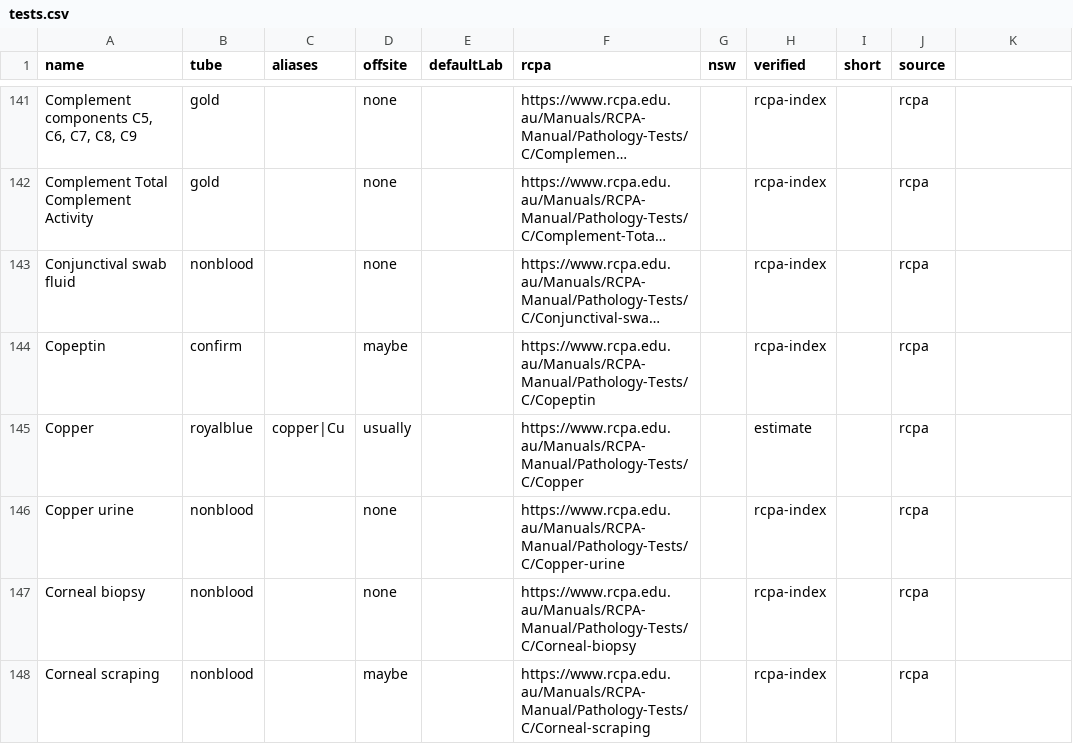
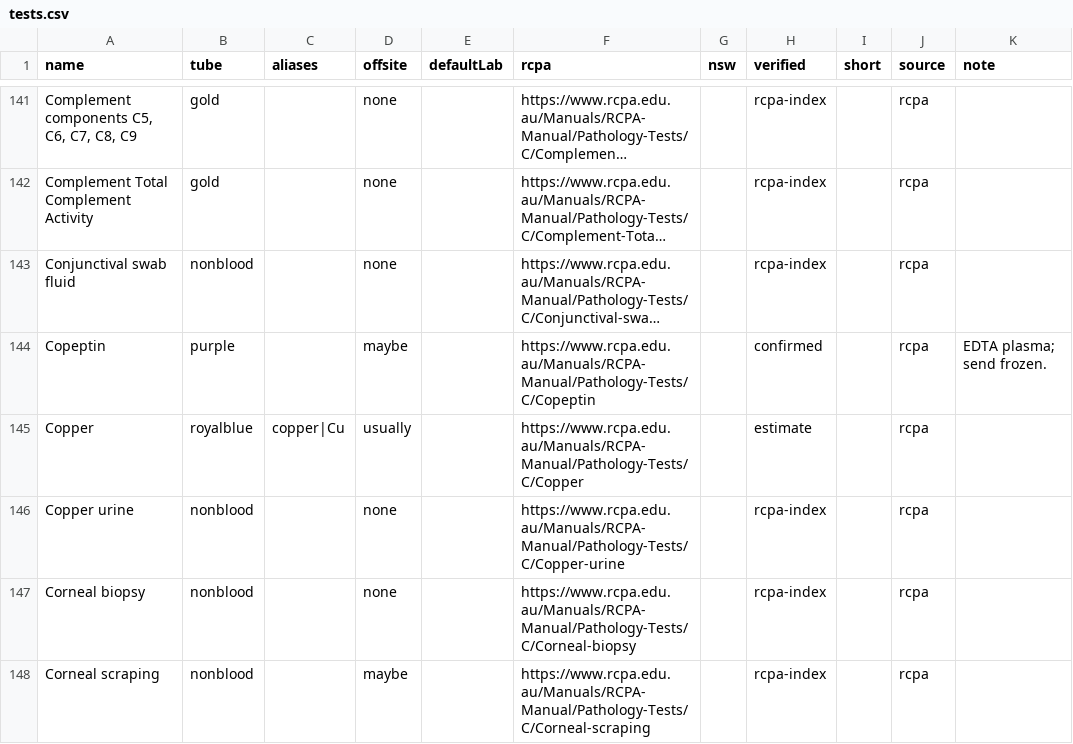
Before and after one commit to braviboron/tube-checker, a CSV file: data/tests.csv, drawn as a sheet; only a part is shown, gaps mark what is left out; long unchanged cells end in …; the diff covers the shown part only; the diff names each change by its address in the sheet, - before the commit and + after, or states it on an @@ line.

```diff
--- a/data/tests.csv
+++ b/data/tests.csv
-K1: (empty)
+K1: note
-B144 (tube): confirm
+B144 (tube): purple
-H144 (verified): rcpa-index
+H144 (verified): confirmed
-K144 (note): (empty)
+K144 (note): EDTA plasma; send frozen.
```
Also changed, not shown: 27 edited cells elsewhere in this file, data/tubes.csv, 6 other files.
